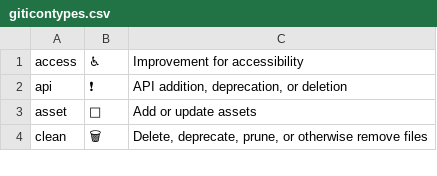
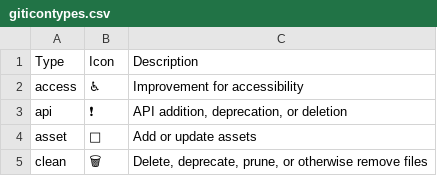
Before and after one commit to superspacehero/giticon, a CSV file: giticontypes.csv, drawn as a sheet; only a part is shown.

Commit message:
🔧 config: Add header to CSV

```diff
--- a/giticontypes.csv
+++ b/giticontypes.csv
@@ -1 +1,2 @@
+Type,Icon,Description
 access,♿,"Improvement for accessibility"
```
